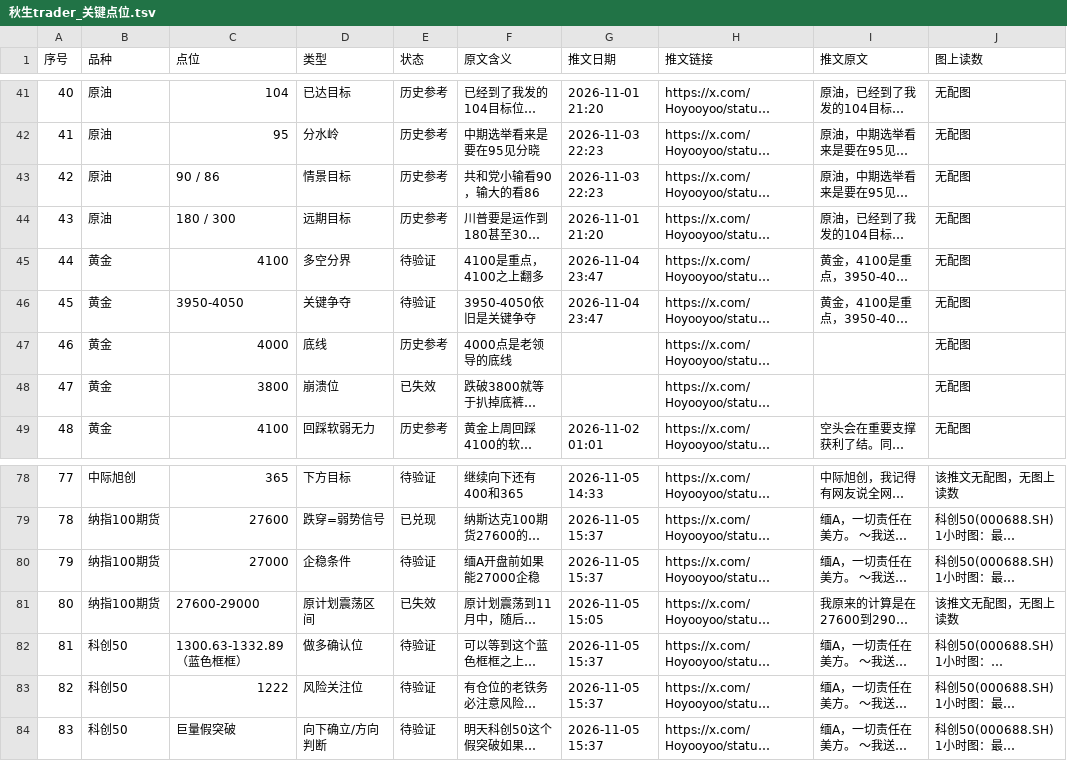
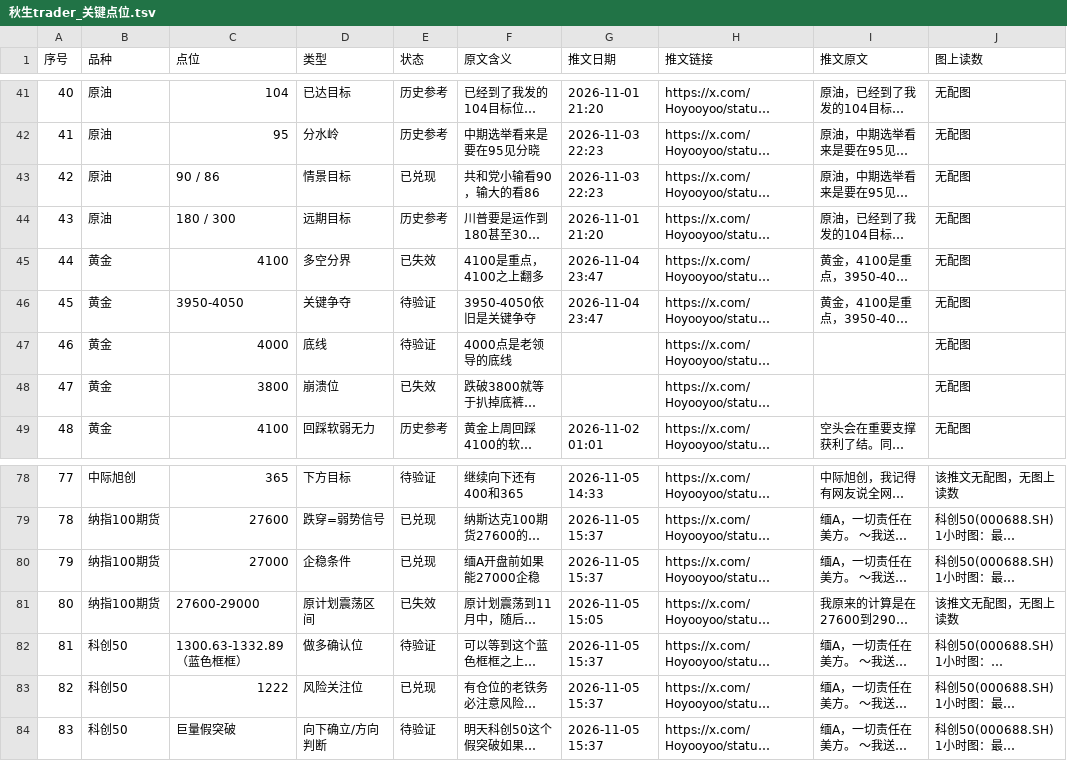
Before and after one commit to jianzhishuai/qiusheng-levels, a TSV file: 秋生trader_关键点位.tsv, drawn as a sheet; only a part is shown, gaps mark what is left out; long unchanged cells end in …; the diff covers the shown part only; the diff names each change by its address in the sheet, - before the commit and + after, or states it on an @@ line.

Commit message:
Update 秋生trader_关键点位.tsv

```diff
--- a/秋生trader_关键点位.tsv
+++ b/秋生trader_关键点位.tsv
-E43 (状态): 历史参考
+E43 (状态): 已兑现
-E45 (状态): 待验证
+E45 (状态): 已失效
-E47 (状态): 历史参考
+E47 (状态): 待验证
-E80 (状态): 待验证
+E80 (状态): 已兑现
-E83 (状态): 待验证
+E83 (状态): 已兑现
```
Also changed, not shown: 11 added rows elsewhere in this file.
